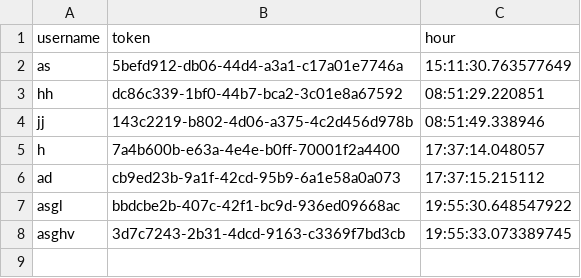
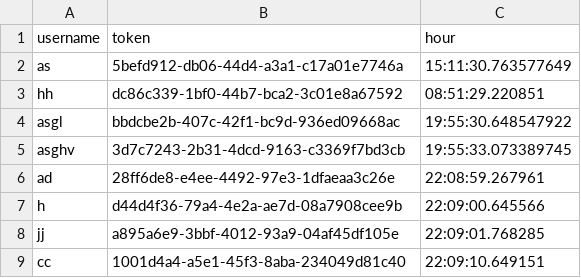
Before and after one commit to joaossousa12/feup-cpd, a CSV file: assign2/src/serverTokens/tokens.csv, drawn as a sheet; removed rows and columns are numbered as before the commit, all else as after; the diff names each change by its address in the sheet, - before the commit and + after, or states it on an @@ line.

```diff
--- a/assign2/src/serverTokens/tokens.csv
+++ b/assign2/src/serverTokens/tokens.csv
-row 4: jj | 143c2219-b802-4d06-a375-4c2d456d978b | 08:51:49.338946
-row 5: h | 7a4b600b-e63a-4e4e-b0ff-70001f2a4400 | 17:37:14.048057
-row 6: ad | cb9ed23b-9a1f-42cd-95b9-6a1e58a0a073 | 17:37:15.215112
+row 6: ad | 28ff6de8-e4ee-4492-97e3-1dfaeaa3c26e | 22:08:59.267961
+row 7: h | d44d4f36-79a4-4e2a-ae7d-08a7908cee9b | 22:09:00.645566
+row 8: jj | a895a6e9-3bbf-4012-93a9-04af45df105e | 22:09:01.768285
+row 9: cc | 1001d4a4-a5e1-45f3-8aba-234049d81c40 | 22:09:10.649151
```
Also changed, not shown: assign2/src/database.csv, 9 other files.
